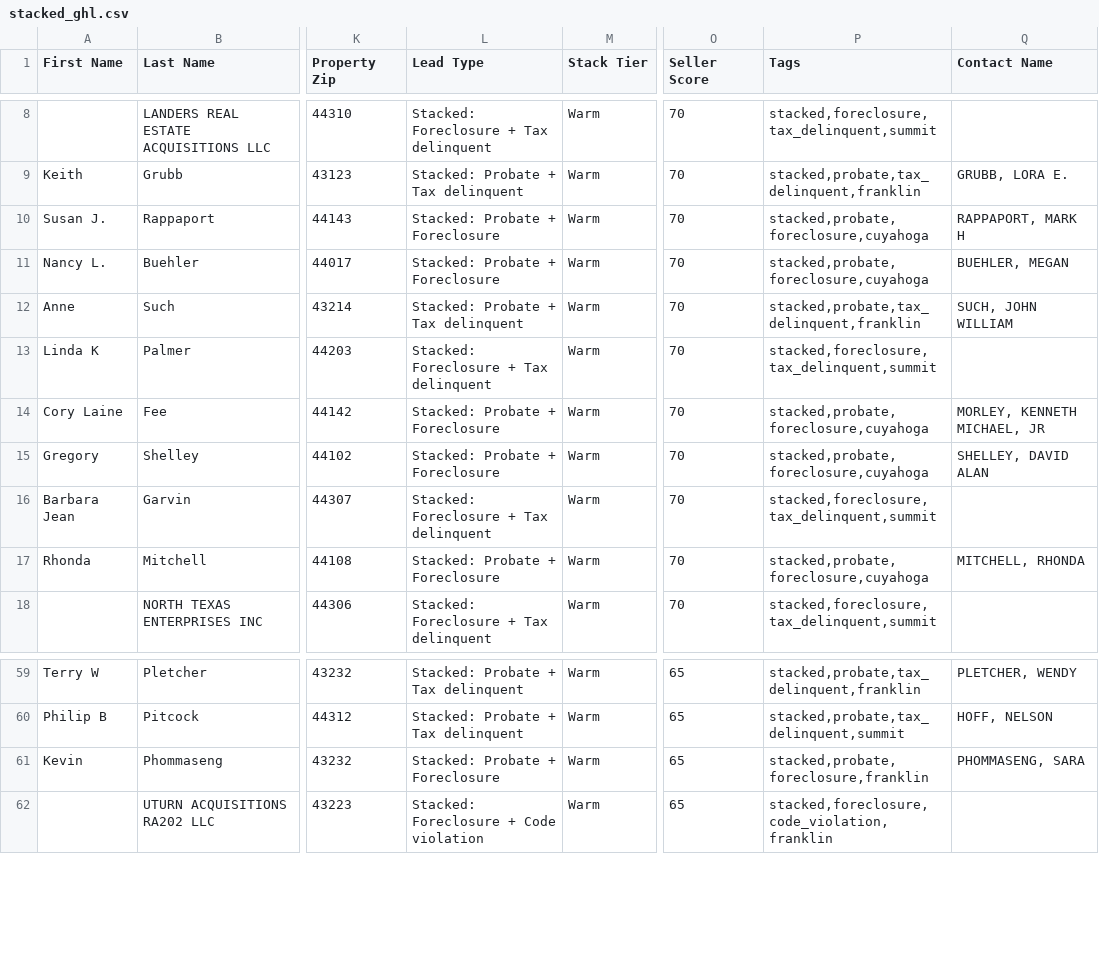
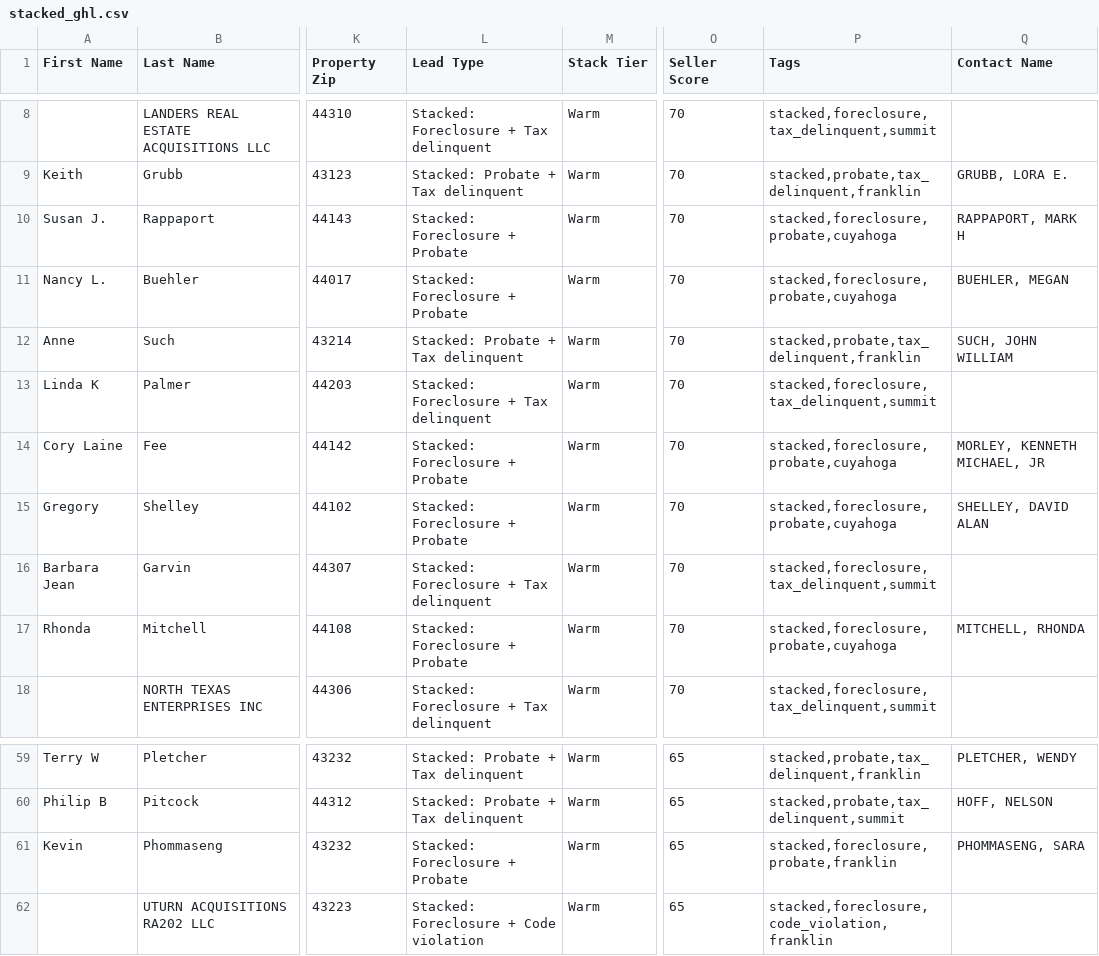
Before and after one commit to mauricewilli572000-cloud/ohio-lead-stacker, a CSV file: docs/stacked_ghl.csv, drawn as a sheet; only a part is shown, gaps mark what is left out; the diff names each change by its address in the sheet, - before the commit and + after, or states it on an @@ line.

```diff
--- a/docs/stacked_ghl.csv
+++ b/docs/stacked_ghl.csv
-L10:L11 (Lead Type): Stacked: Probate + Foreclosure
+L10:L11 (Lead Type): Stacked: Foreclosure + Probate
-P10:P11 (Tags): stacked,probate,foreclosure,cuyahoga
+P10:P11 (Tags): stacked,foreclosure,probate,cuyahoga
-L14:L15 (Lead Type): Stacked: Probate + Foreclosure
+L14:L15 (Lead Type): Stacked: Foreclosure + Probate
-P14:P15 (Tags): stacked,probate,foreclosure,cuyahoga
+P14:P15 (Tags): stacked,foreclosure,probate,cuyahoga
-L17 (Lead Type): Stacked: Probate + Foreclosure
+L17 (Lead Type): Stacked: Foreclosure + Probate
-P17 (Tags): stacked,probate,foreclosure,cuyahoga
+P17 (Tags): stacked,foreclosure,probate,cuyahoga
-L61 (Lead Type): Stacked: Probate + Foreclosure
+L61 (Lead Type): Stacked: Foreclosure + Probate
-P61 (Tags): stacked,probate,foreclosure,franklin
+P61 (Tags): stacked,foreclosure,probate,franklin
```
Also changed, not shown: 1 other file.
